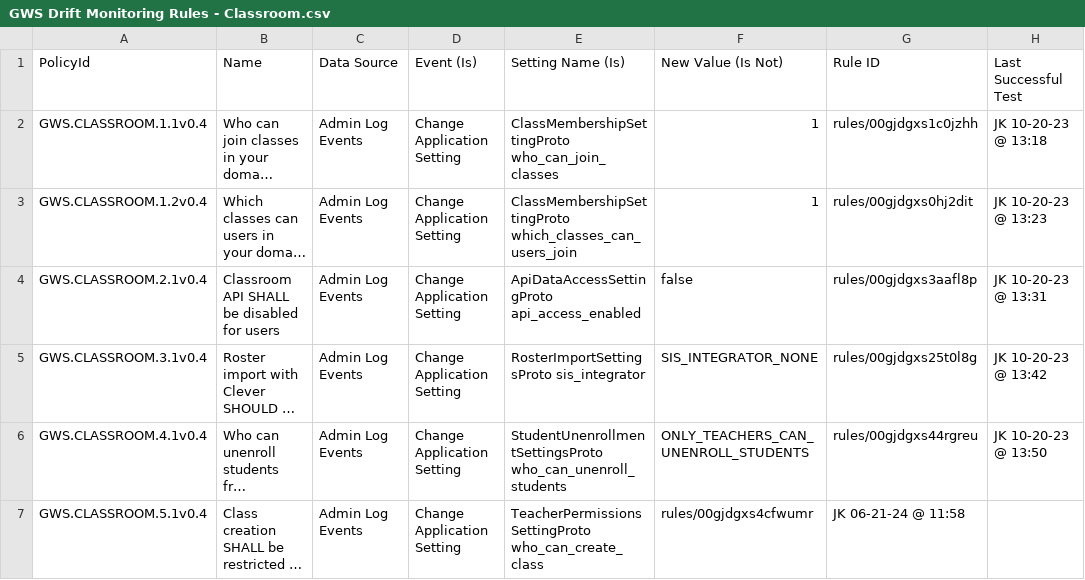
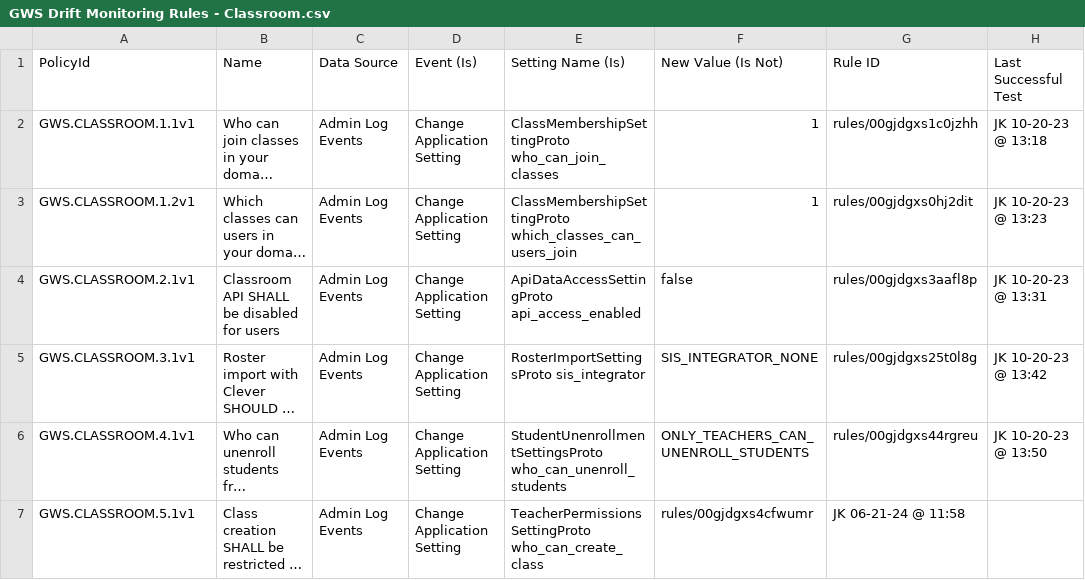
Before and after one commit to cisagov/ScubaGoggles, a CSV file: drift-rules/GWS Drift Monitoring Rules - Classroom.csv, drawn as a sheet; long unchanged cells end in …; the diff names each change by its address in the sheet, - before the commit and + after, or states it on an @@ line.

```diff
--- a/drift-rules/GWS Drift Monitoring Rules - Classroom.csv
+++ b/drift-rules/GWS Drift Monitoring Rules - Classroom.csv
-A2 (PolicyId): GWS.CLASSROOM.1.1v0.4
+A2 (PolicyId): GWS.CLASSROOM.1.1v1
-A3 (PolicyId): GWS.CLASSROOM.1.2v0.4
+A3 (PolicyId): GWS.CLASSROOM.1.2v1
-A4 (PolicyId): GWS.CLASSROOM.2.1v0.4
+A4 (PolicyId): GWS.CLASSROOM.2.1v1
-A5 (PolicyId): GWS.CLASSROOM.3.1v0.4
+A5 (PolicyId): GWS.CLASSROOM.3.1v1
-A6 (PolicyId): GWS.CLASSROOM.4.1v0.4
+A6 (PolicyId): GWS.CLASSROOM.4.1v1
-A7 (PolicyId): GWS.CLASSROOM.5.1v0.4
+A7 (PolicyId): GWS.CLASSROOM.5.1v1
```
Also changed, not shown: drift-rules/GWS Drift Monitoring Rules - Calendar.csv, drift-rules/GWS Drift Monitoring Rules - Chat.csv, 6 other files.
